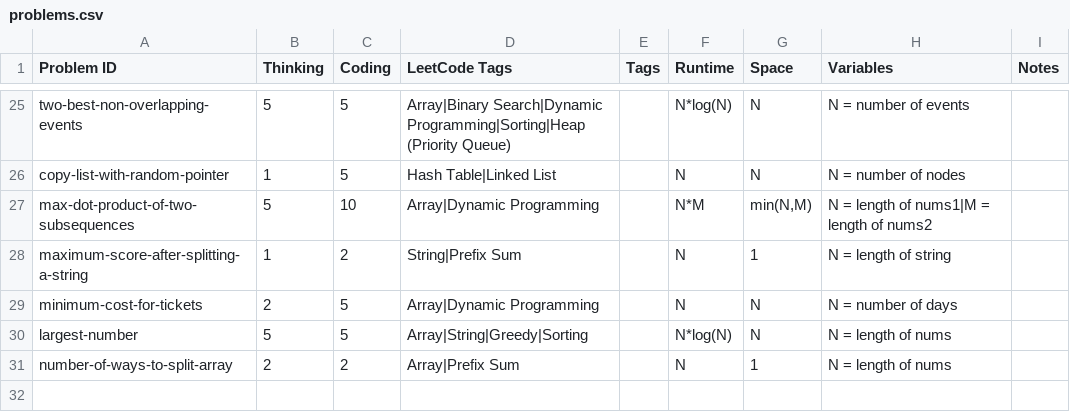
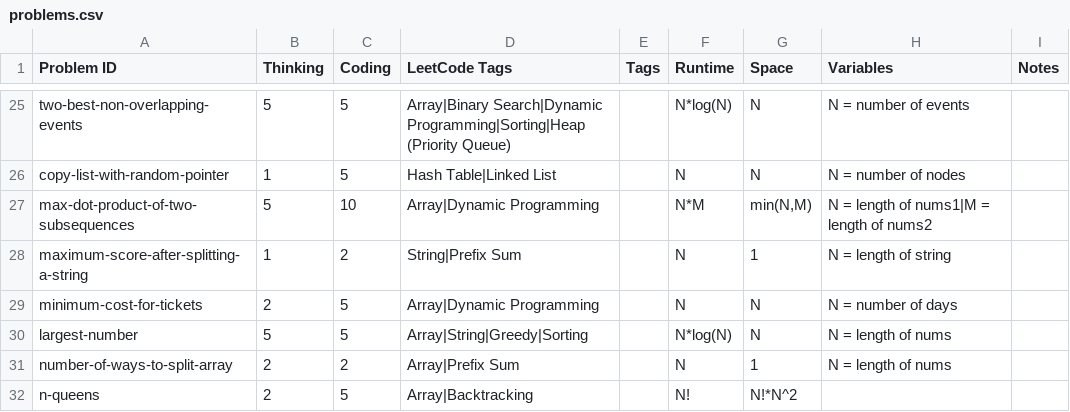
Before and after one commit to charleslien/leetcode, a CSV file: public/problems.csv, drawn as a sheet; only a part is shown, gaps mark what is left out.

Commit message:
Update problems.csv

```diff
--- a/public/problems.csv
+++ b/public/problems.csv
@@ -31 +31,2 @@ largest-number,5,5,Array|String|Greedy|Sorting,,N*log(N),N,N = length of nums,
 number-of-ways-to-split-array,2,2,Array|Prefix Sum,,N,1,N = length of nums,
+n-queens,2,5,Array|Backtracking,,N!,N!*N^2,,
```
